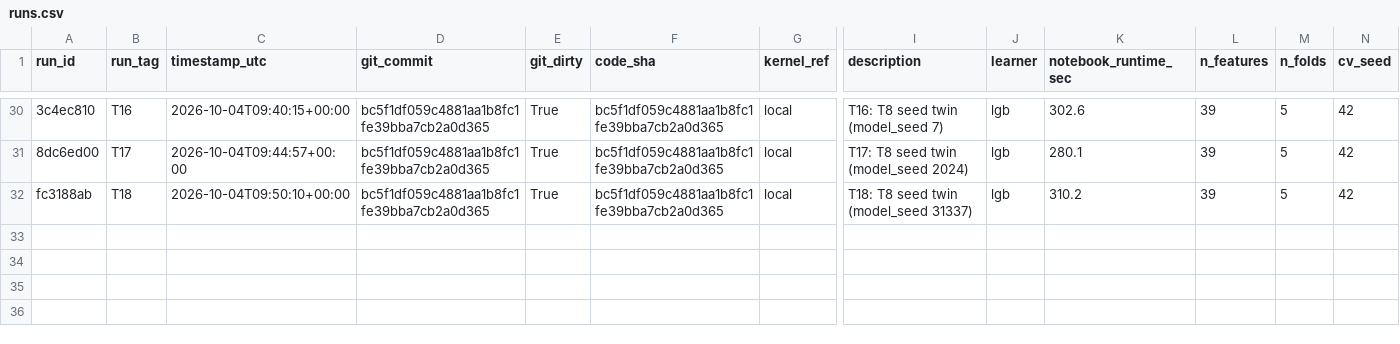
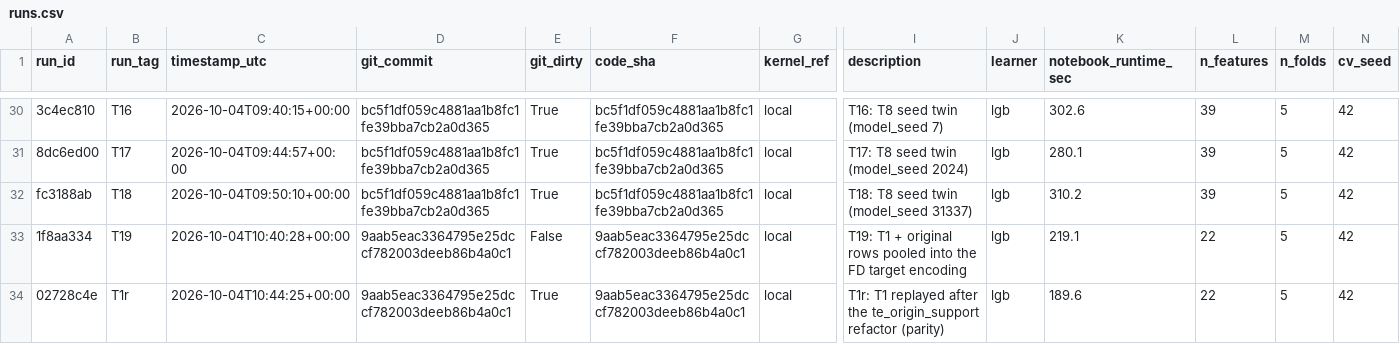
Before and after one commit to gccarno/kaggle_playground_s6e10, a CSV file: experiments/runs.csv, drawn as a sheet; only a part is shown, gaps mark what is left out; rows hold the shown columns only; the diff names each change by its address in the sheet, - before the commit and + after, or states it on an @@ line.

```diff
--- a/experiments/runs.csv
+++ b/experiments/runs.csv
+row 33: 1f8aa334 | T19 | 2026-10-04T10:40:28+00:00 | 9aab5eac3364795e25dccf782003deeb86b4a0c1 | False | 9aab5eac3364795e25dccf782003deeb86b4a0c1 | local | T19: T1 + original rows pooled into the FD target encoding | lgb | 219.1 | 22 | 5 | 42
+row 34: 02728c4e | T1r | 2026-10-04T10:44:25+00:00 | 9aab5eac3364795e25dccf782003deeb86b4a0c1 | True | 9aab5eac3364795e25dccf782003deeb86b4a0c1 | local | T1r: T1 replayed after the te_origin_support refactor (parity) | lgb | 189.6 | 22 | 5 | 42
```
Also changed, not shown: 2 other files.
